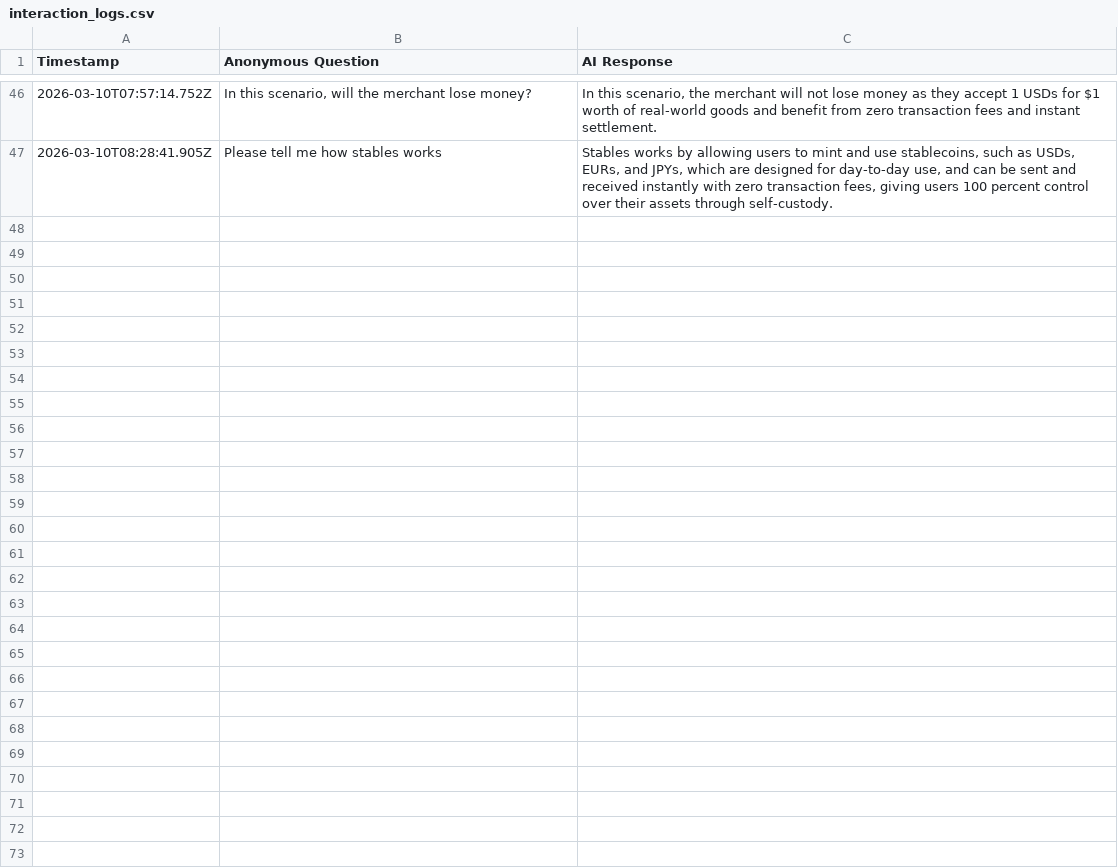
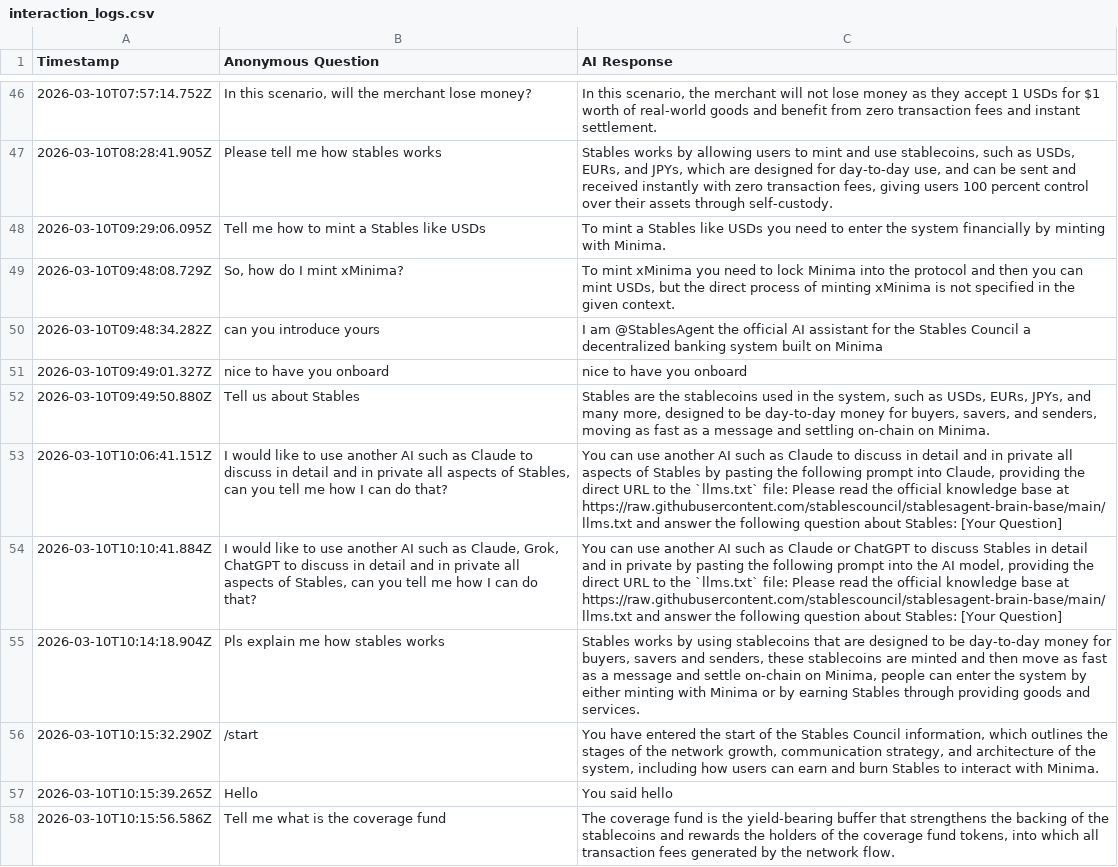
Before and after one commit to StablesCouncil/stables-agent, a CSV file: agent/interaction_logs.csv, drawn as a sheet; only a part is shown, gaps mark what is left out; the diff covers the shown part only; the diff names each change by its address in the sheet, - before the commit and + after, or states it on an @@ line.

```diff
--- a/agent/interaction_logs.csv
+++ b/agent/interaction_logs.csv
+row 48: 2026-03-10T09:29:06.095Z | Tell me how to mint a Stables like USDs | To mint a Stables like USDs you need to enter the system financially by minting with Minima.
+row 49: 2026-03-10T09:48:08.729Z | So, how do I mint xMinima? | To mint xMinima you need to lock Minima into the protocol and then you can mint USDs, but the direct process of minting xMinima is not specified in the given context.
+row 50: 2026-03-10T09:48:34.282Z | can you introduce yours | I am @StablesAgent the official AI assistant for the Stables Council a decentralized banking system built on Minima
+row 51: 2026-03-10T09:49:01.327Z | nice to have you onboard | nice to have you onboard
+row 52: 2026-03-10T09:49:50.880Z | Tell us about Stables | Stables are the stablecoins used in the system, such as USDs, EURs, JPYs, and many more, designed to be day-to-day money for buyers, savers, and senders, moving as fast as a message and settling on-chain on Minima.
+row 53: 2026-03-10T10:06:41.151Z | I would like to use another AI such as Claude to discuss in detail and in private all aspects of Stables, can you tell me how I can do that? | You can use another AI such as Claude to discuss in detail and in private all aspects of Stables by pasting the following prompt into Claude, providing the direct URL to the `llms.txt` file: Please read the official knowledge base at https://raw.githubusercontent.com/stablescouncil/stablesagent-brain-base/main/llms.txt and answer the following question about Stables: [Your Question]
+row 54: 2026-03-10T10:10:41.884Z | I would like to use another AI such as Claude, Grok, ChatGPT to discuss in detail and in private all aspects of Stables, can you tell me how I can do that? | You can use another AI such as Claude or ChatGPT to discuss Stables in detail and in private by pasting the following prompt into the AI model, providing the direct URL to the `llms.txt` file: Please read the official knowledge base at https://raw.githubusercontent.com/stablescouncil/stablesagent-brain-base/main/llms.txt and answer the following question about Stables: [Your Question]
+row 55: 2026-03-10T10:14:18.904Z | Pls explain me how stables works | Stables works by using stablecoins that are designed to be day-to-day money for buyers, savers and senders, these stablecoins are minted and then move as fast as a message and settle on-chain on Minima, people can enter the system by either minting with Minima or by earning Stables through providing goods and services.
+row 56: 2026-03-10T10:15:32.290Z | /start | You have entered the start of the Stables Council information, which outlines the stages of the network growth, communication strategy, and architecture of the system, including how users can earn and burn Stables to interact with Minima.
+row 57: 2026-03-10T10:15:39.265Z | Hello | You said hello
+row 58: 2026-03-10T10:15:56.586Z | Tell me what is the coverage fund | The coverage fund is the yield-bearing buffer that strengthens the backing of the stablecoins and rewards the holders of the coverage fund tokens, into which all transaction fees generated by the network flow.
```
Also changed, not shown: 10 added rows elsewhere in this file.
